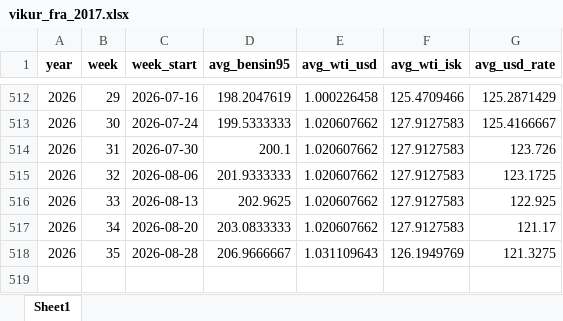
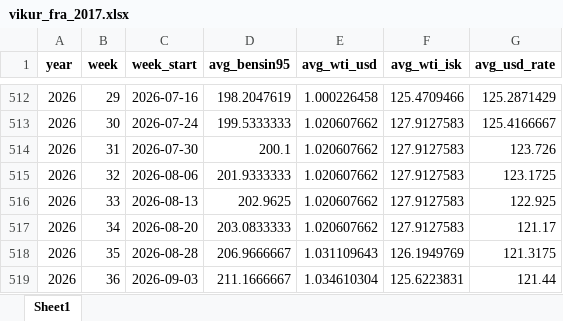
Before and after one commit to asi-hag/gasverkefni, an Excel workbook: vikur_fra_2017.xlsx, sheet Sheet1, drawn as a sheet; only a part is shown, gaps mark what is left out; values as stored, in another font and other column widths than the file's, no borders; the diff names each change by its address in the sheet, - before the commit and + after, or states it on an @@ line.

```diff
--- a/vikur_fra_2017.xlsx (sheet Sheet1)
+++ b/vikur_fra_2017.xlsx (sheet Sheet1)
-G518 (avg_usd_rate): 121.3275
+G518 (avg_usd_rate): 121.3175
+row 519: 2026 | 36 | 2026-09-03 | 211.1666667 | 1.034610304 | 125.6223831 | 121.44
```
Also changed, not shown: min_max_dagverd.xlsx.
